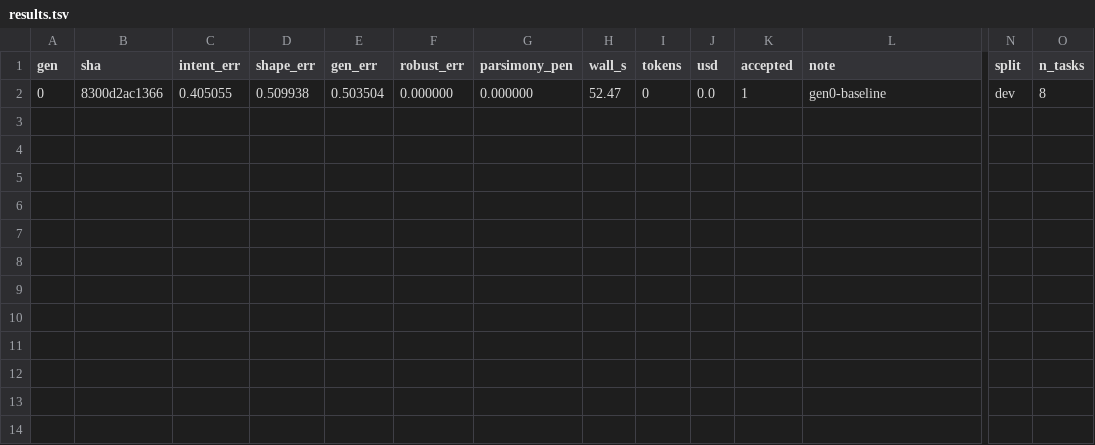
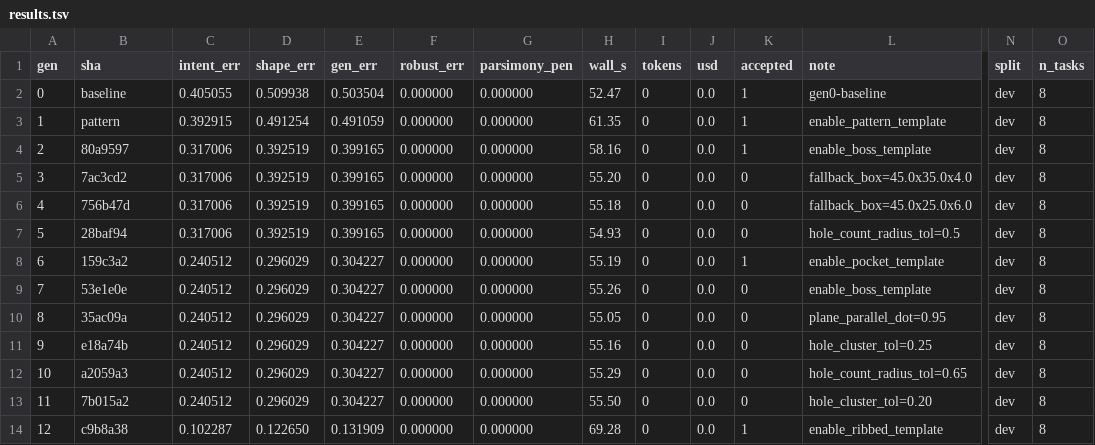
Before and after one commit to Amadeus415/autoregen, a TSV file: results.tsv, drawn as a sheet; only a part is shown, gaps mark what is left out; rows hold the shown columns only; the diff names each change by its address in the sheet, - before the commit and + after, or states it on an @@ line.

Commit message:
Record loop results through gen 12 (ribbed template)

```diff
--- a/results.tsv
+++ b/results.tsv
-B2 (sha): 8300d2ac1366
+B2 (sha): baseline
+row 3: 1 | pattern | 0.392915 | 0.491254 | 0.491059 | 0.000000 | 0.000000 | 61.35 | 0 | 0.0 | 1 | enable_pattern_template | dev | 8
+row 4: 2 | 80a9597 | 0.317006 | 0.392519 | 0.399165 | 0.000000 | 0.000000 | 58.16 | 0 | 0.0 | 1 | enable_boss_template | dev | 8
+row 5: 3 | 7ac3cd2 | 0.317006 | 0.392519 | 0.399165 | 0.000000 | 0.000000 | 55.20 | 0 | 0.0 | 0 | fallback_box=45.0x35.0x4.0 | dev | 8
+row 6: 4 | 756b47d | 0.317006 | 0.392519 | 0.399165 | 0.000000 | 0.000000 | 55.18 | 0 | 0.0 | 0 | fallback_box=45.0x25.0x6.0 | dev | 8
+row 7: 5 | 28baf94 | 0.317006 | 0.392519 | 0.399165 | 0.000000 | 0.000000 | 54.93 | 0 | 0.0 | 0 | hole_count_radius_tol=0.5 | dev | 8
+row 8: 6 | 159c3a2 | 0.240512 | 0.296029 | 0.304227 | 0.000000 | 0.000000 | 55.19 | 0 | 0.0 | 1 | enable_pocket_template | dev | 8
+row 9: 7 | 53e1e0e | 0.240512 | 0.296029 | 0.304227 | 0.000000 | 0.000000 | 55.26 | 0 | 0.0 | 0 | enable_boss_template | dev | 8
+row 10: 8 | 35ac09a | 0.240512 | 0.296029 | 0.304227 | 0.000000 | 0.000000 | 55.05 | 0 | 0.0 | 0 | plane_parallel_dot=0.95 | dev | 8
+row 11: 9 | e18a74b | 0.240512 | 0.296029 | 0.304227 | 0.000000 | 0.000000 | 55.16 | 0 | 0.0 | 0 | hole_cluster_tol=0.25 | dev | 8
+row 12: 10 | a2059a3 | 0.240512 | 0.296029 | 0.304227 | 0.000000 | 0.000000 | 55.29 | 0 | 0.0 | 0 | hole_count_radius_tol=0.65 | dev | 8
+row 13: 11 | 7b015a2 | 0.240512 | 0.296029 | 0.304227 | 0.000000 | 0.000000 | 55.50 | 0 | 0.0 | 0 | hole_cluster_tol=0.20 | dev | 8
+row 14: 12 | c9b8a38 | 0.102287 | 0.122650 | 0.131909 | 0.000000 | 0.000000 | 69.28 | 0 | 0.0 | 1 | enable_ribbed_template | dev | 8
```
